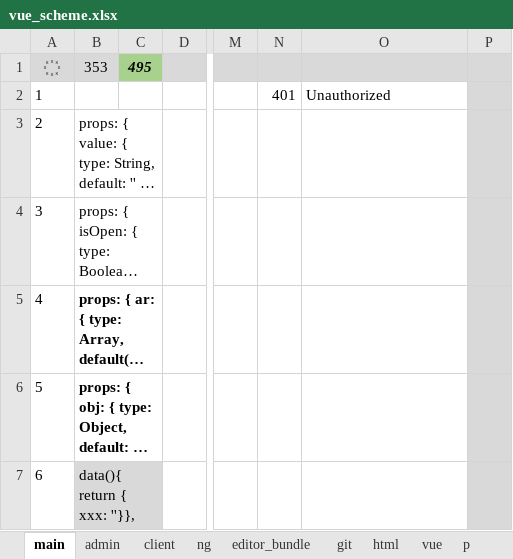
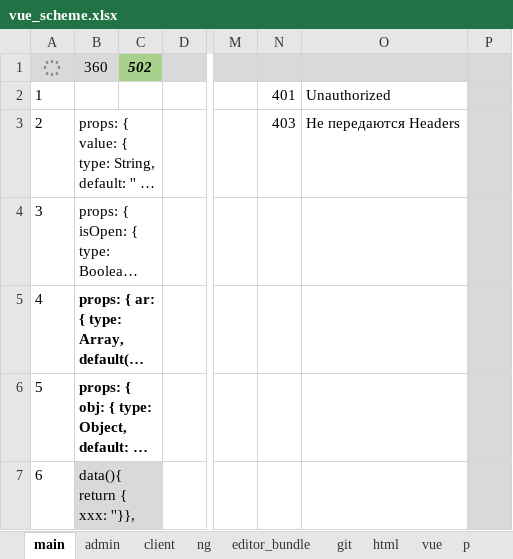
Before and after one commit to sowlru/vue-test, an Excel workbook: vue_scheme.xlsx, sheet main, drawn as a sheet; only a part is shown, gaps mark what is left out; long unchanged cells end in …; values as stored, in another font and other column widths than the file's, no borders; charts and pictures and conditional formats not drawn; the diff names each change by its address in the sheet, - before the commit and + after, or states it on an @@ line.

```diff
--- a/vue_scheme.xlsx (sheet main)
+++ b/vue_scheme.xlsx (sheet main)
-B1: 353
+B1: 360
-C1: 495
+C1: 502
-N3: (empty)
+N3: 403
-O3: (empty)
+O3: Не передаются Headers
```
Also changed, not shown: sheet admin, charts or pictures, 3 other files.
